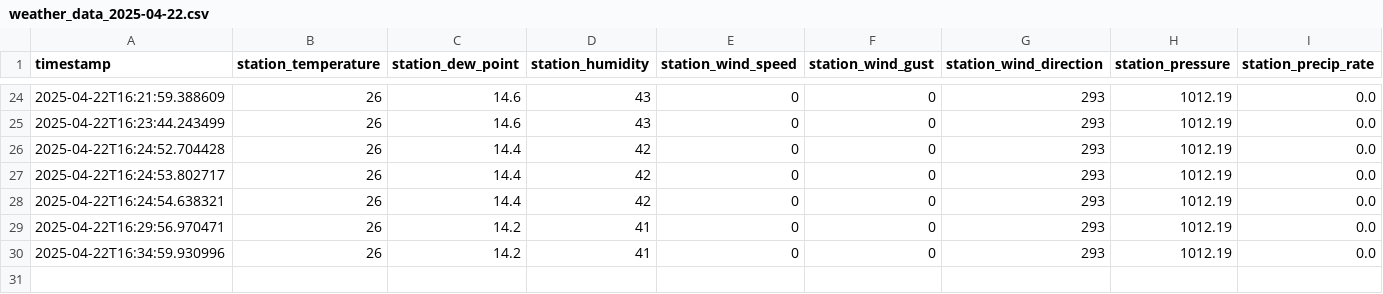
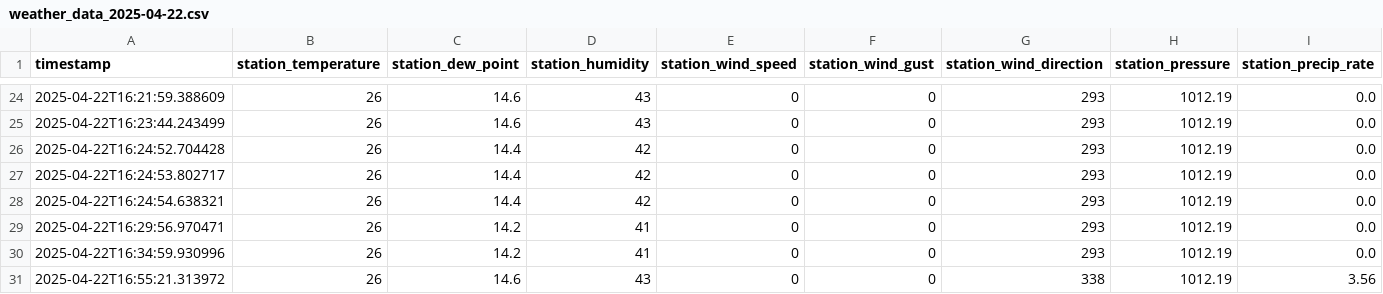
Before and after one commit to itSkyyledc/AIC-Weather-Station, a CSV file: data/weather_data_2025-04-22.csv, drawn as a sheet; only a part is shown, gaps mark what is left out; rows hold the shown columns only; the diff names each change by its address in the sheet, - before the commit and + after, or states it on an @@ line.

```diff
--- a/data/weather_data_2025-04-22.csv
+++ b/data/weather_data_2025-04-22.csv
+row 31: 2025-04-22T16:55:21.313972 | 26 | 14.6 | 43 | 0 | 0 | 338 | 1012.19 | 3.56
```
Also changed, not shown: 15 other files.
